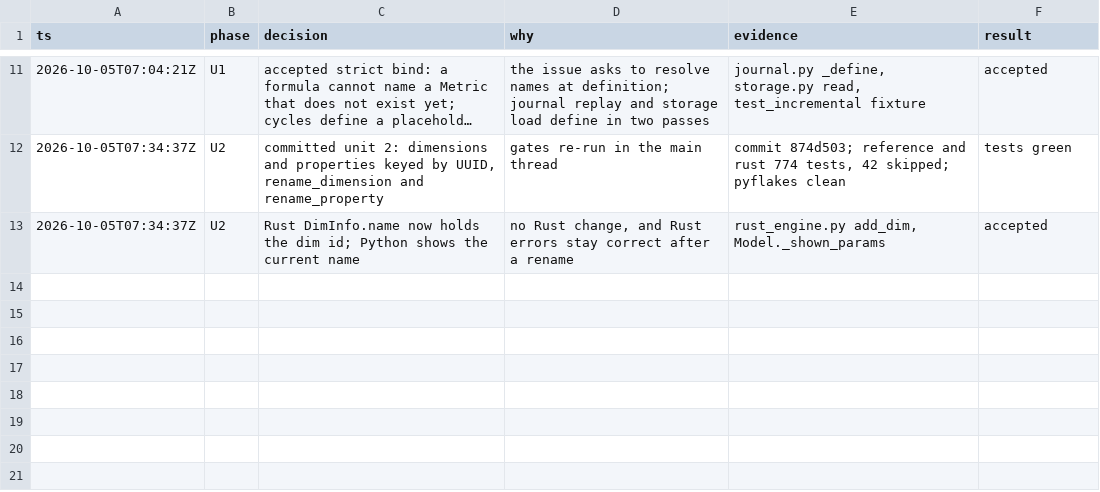
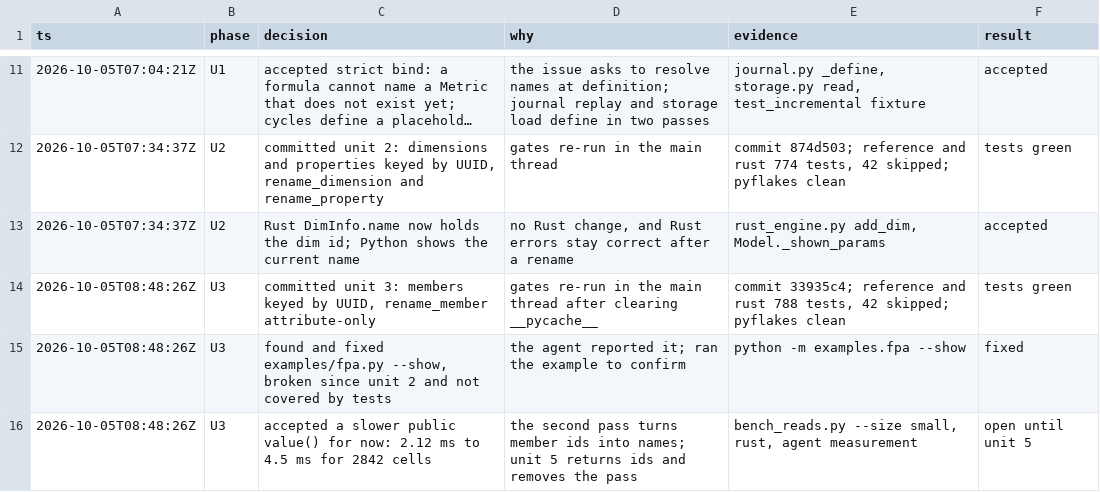
Before and after one commit to kazu-2020/nanashi, a TSV file: .audit/issue-68.tsv, drawn as a sheet; only a part is shown, gaps mark what is left out; long unchanged cells end in ….

```diff
--- a/.audit/issue-68.tsv
+++ b/.audit/issue-68.tsv
@@ -13 +13,4 @@ ts	phase	decision	why	evidence	result
 2026-10-05T07:34:37Z	U2	Rust DimInfo.name now holds the dim id; Python shows the current name	no Rust change, and Rust errors stay correct after a rename	rust_engine.py add_dim, Model._shown_params	accepted
+2026-10-05T08:48:26Z	U3	committed unit 3: members keyed by UUID, rename_member attribute-only	gates re-run in the main thread after clearing __pycache__	commit 33935c4; reference and rust 788 tests, 42 skipped; pyflakes clean	tests green
+2026-10-05T08:48:26Z	U3	found and fixed examples/fpa.py --show, broken since unit 2 and not covered by tests	the agent reported it; ran the example to confirm	python -m examples.fpa --show	fixed
+2026-10-05T08:48:26Z	U3	accepted a slower public value() for now: 2.12 ms to 4.5 ms for 2842 cells	the second pass turns member ids into names; unit 5 returns ids and removes the pass	bench_reads.py --size small, rust, agent measurement	open until unit 5
```
